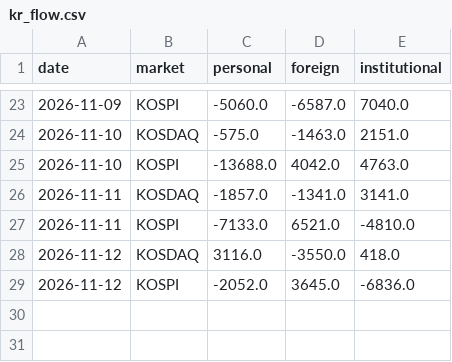
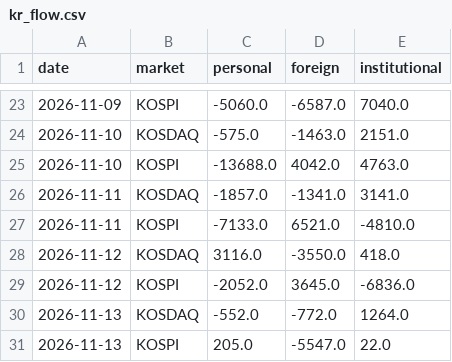
Before and after one commit to kdj950323-glitch/todo, a CSV file: kr-leaders/state/kr_flow.csv, drawn as a sheet; only a part is shown, gaps mark what is left out; the diff names each change by its address in the sheet, - before the commit and + after, or states it on an @@ line.

```diff
--- a/kr-leaders/state/kr_flow.csv
+++ b/kr-leaders/state/kr_flow.csv
+row 30: 2026-11-13 | KOSDAQ | -552.0 | -772.0 | 1264.0
+row 31: 2026-11-13 | KOSPI | 205.0 | -5547.0 | 22.0
```
Also changed, not shown: kr-leaders/state/kr_news_seen.csv, kr-leaders/state/leaders_kr.csv, 7 other files.
